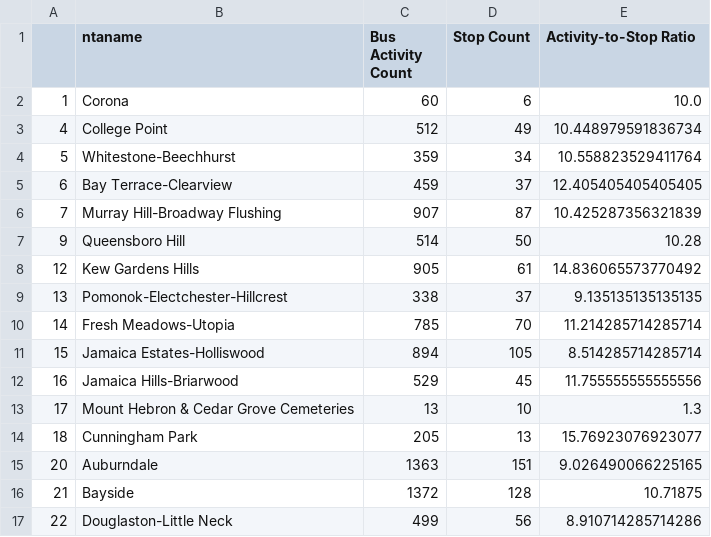
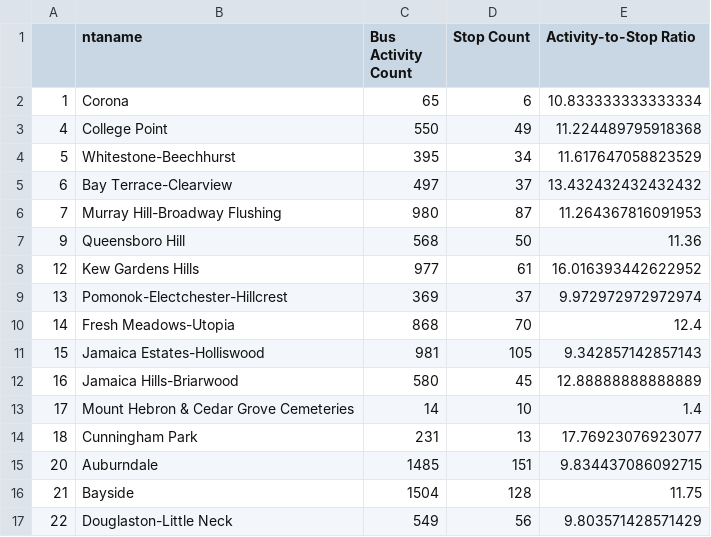
Before and after one commit to dmehta94/project-capstone-transit-inequity-eastern-queens, a CSV file: data/underserved_neighborhoods_combined.csv, drawn as a sheet; only a part is shown; the diff covers the shown part only.

Commit message:
Capstone Part 3 complete and progress report added to the EDA notebook. Real time data collected from 2025-01-15 06:25 AM to 2025-01-15 05:28 PM.

```diff
--- a/data/underserved_neighborhoods_combined.csv
+++ b/data/underserved_neighborhoods_combined.csv
@@ -1,17 +1,17 @@
 ,ntaname,Bus Activity Count,Stop Count,Activity-to-Stop Ratio
-1,Corona,60,6,10.0
-4,College Point,512,49,10.448979591836734
-5,Whitestone-Beechhurst,359,34,10.558823529411764
-6,Bay Terrace-Clearview,459,37,12.405405405405405
-7,Murray Hill-Broadway Flushing,907,87,10.425287356321839
-9,Queensboro Hill,514,50,10.28
-12,Kew Gardens Hills,905,61,14.836065573770492
-13,Pomonok-Electchester-Hillcrest,338,37,9.135135135135135
-14,Fresh Meadows-Utopia,785,70,11.214285714285714
-15,Jamaica Estates-Holliswood,894,105,8.514285714285714
-16,Jamaica Hills-Briarwood,529,45,11.755555555555556
-17,Mount Hebron & Cedar Grove Cemeteries,13,10,1.3
-18,Cunningham Park,205,13,15.76923076923077
-20,Auburndale,1363,151,9.026490066225165
-21,Bayside,1372,128,10.71875
-22,Douglaston-Little Neck,499,56,8.910714285714286
+1,Corona,65,6,10.833333333333334
+4,College Point,550,49,11.224489795918368
+5,Whitestone-Beechhurst,395,34,11.617647058823529
+6,Bay Terrace-Clearview,497,37,13.432432432432432
+7,Murray Hill-Broadway Flushing,980,87,11.264367816091953
+9,Queensboro Hill,568,50,11.36
+12,Kew Gardens Hills,977,61,16.016393442622952
+13,Pomonok-Electchester-Hillcrest,369,37,9.972972972972974
+14,Fresh Meadows-Utopia,868,70,12.4
+15,Jamaica Estates-Holliswood,981,105,9.342857142857143
+16,Jamaica Hills-Briarwood,580,45,12.88888888888889
+17,Mount Hebron & Cedar Grove Cemeteries,14,10,1.4
+18,Cunningham Park,231,13,17.76923076923077
+20,Auburndale,1485,151,9.834437086092715
+21,Bayside,1504,128,11.75
+22,Douglaston-Little Neck,549,56,9.803571428571429
```
Also changed, not shown: 1 removed row and 28 edited cells elsewhere in this file, 30 other files.
